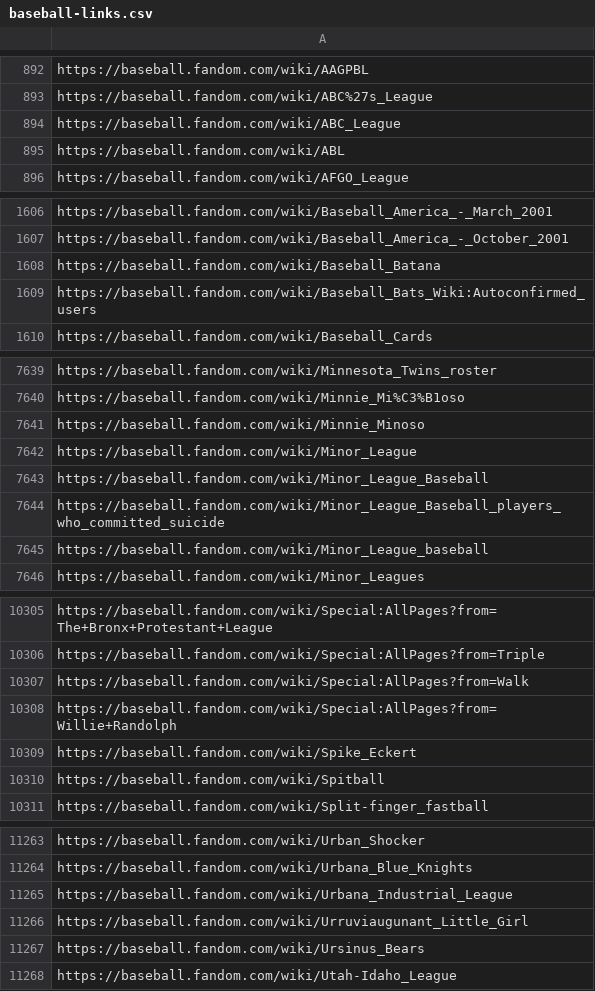
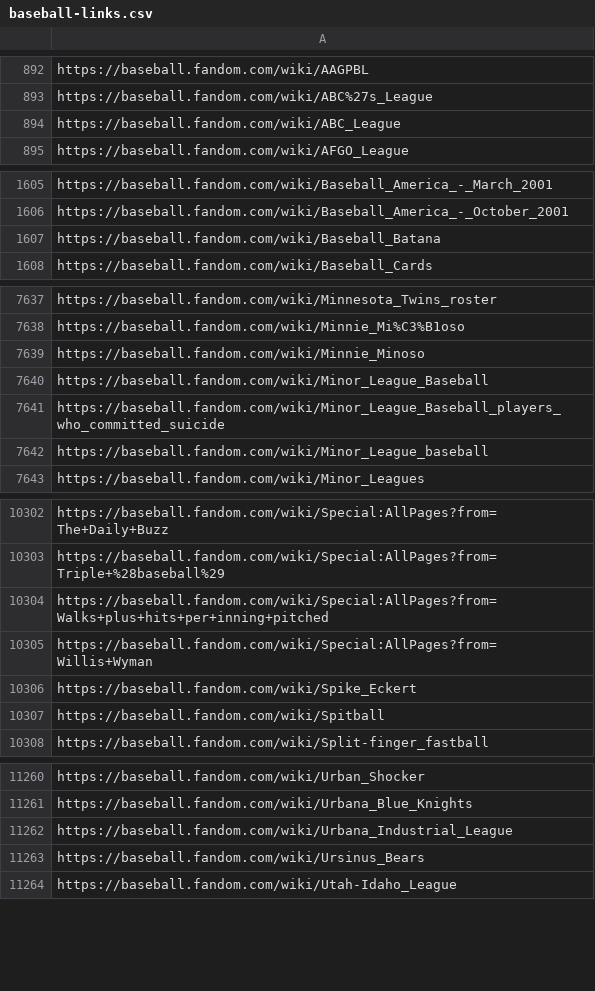
Before and after one commit to leomaurodesenv/qasports-dataset-scripts, a CSV file: output/baseball-links.csv, drawn as a sheet; only a part is shown, gaps mark what is left out; removed rows and columns are numbered as before the commit, all else as after; the diff covers the shown part only; the diff names each change by its address in the sheet, - before the commit and + after, or states it on an @@ line.

```diff
--- a/output/baseball-links.csv
+++ b/output/baseball-links.csv
-row 895: https://baseball.fandom.com/wiki/ABL
-row 1609: https://baseball.fandom.com/wiki/Baseball_Bats_Wiki:Autoconfirmed_users
-row 7642: https://baseball.fandom.com/wiki/Minor_League
-A10302: https://baseball.fandom.com/wiki/Special:AllPages?from=The+Bronx+Protestant+League
+A10302: https://baseball.fandom.com/wiki/Special:AllPages?from=The+Daily+Buzz
-A10303: https://baseball.fandom.com/wiki/Special:AllPages?from=Triple
+A10303: https://baseball.fandom.com/wiki/Special:AllPages?from=Triple+%28baseball%29
-A10304: https://baseball.fandom.com/wiki/Special:AllPages?from=Walk
+A10304: https://baseball.fandom.com/wiki/Special:AllPages?from=Walks+plus+hits+per+inning+pitched
-A10305: https://baseball.fandom.com/wiki/Special:AllPages?from=Willie+Randolph
+A10305: https://baseball.fandom.com/wiki/Special:AllPages?from=Willis+Wyman
-row 11266: https://baseball.fandom.com/wiki/Urruviaugunant_Little_Girl
```
Also changed, not shown: 28 edited cells elsewhere in this file, output/basketball-links.csv, output/f1-links.csv, 13 other files.
